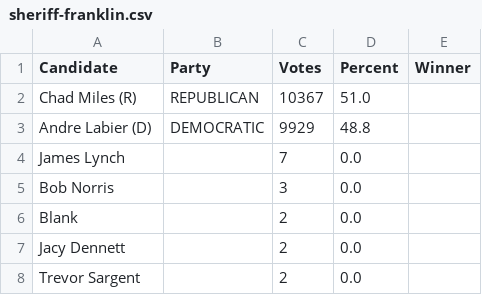
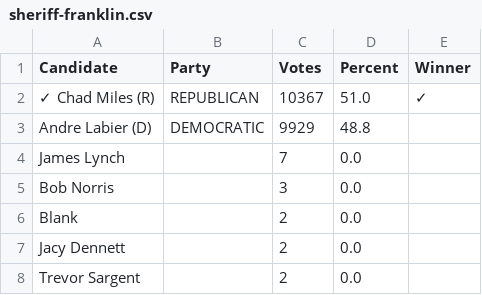
Before and after one commit to mdghtyvp/election-night-2026, a CSV file: data/sheriff-franklin.csv, drawn as a sheet.

```diff
--- a/data/sheriff-franklin.csv
+++ b/data/sheriff-franklin.csv
@@ -1,3 +1,3 @@
 Candidate,Party,Votes,Percent,Winner
-Chad Miles (R),REPUBLICAN,10367,51.0,
+✓ Chad Miles (R),REPUBLICAN,10367,51.0,✓
 Andre Labier (D),DEMOCRATIC,9929,48.8,
```
Also changed, not shown: data/sheriff-windsor.csv, data/states-attorney-chittenden.csv, 3 other files.
